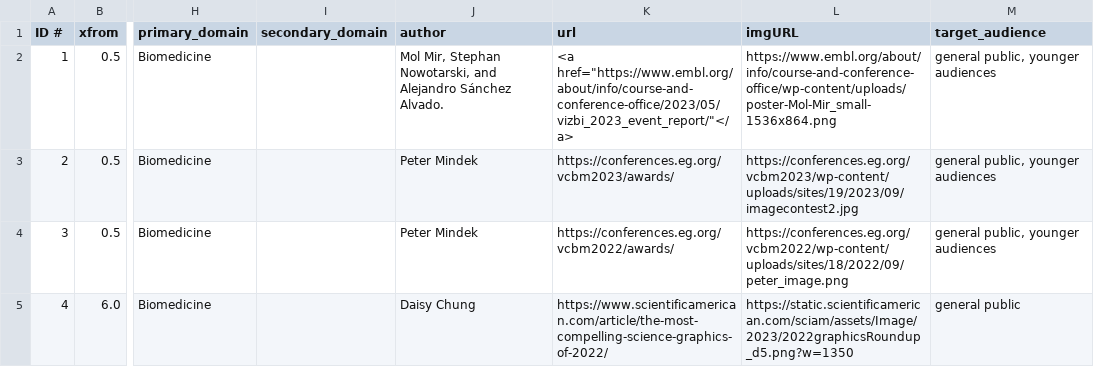
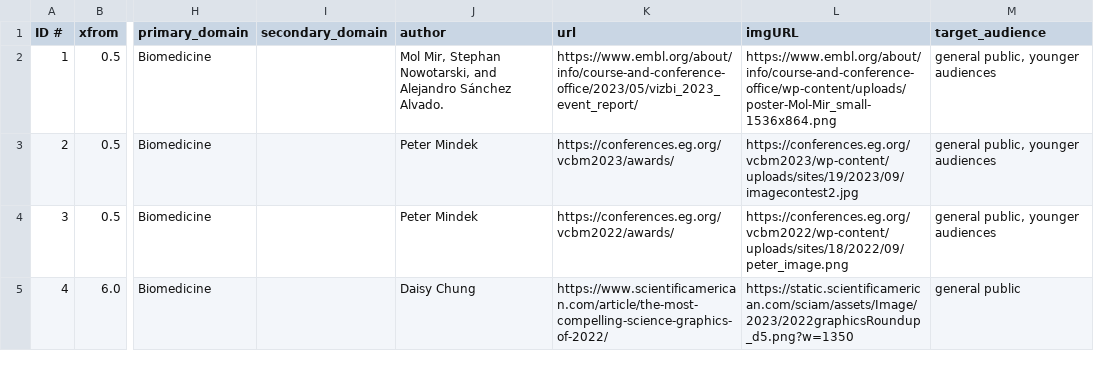
Before and after one commit to lauragarrison87/metaphorTool, a CSV file: exploratoryTool/data/DATABASE.csv, drawn as a sheet; only a part is shown, gaps mark what is left out; the diff names each change by its address in the sheet, - before the commit and + after, or states it on an @@ line.

```diff
--- a/exploratoryTool/data/DATABASE.csv
+++ b/exploratoryTool/data/DATABASE.csv
-K2 (url): <a href="https://www.embl.org/about/info/course-and-conference-office/2023/05/vizbi_2023_event_report/"</a>
+K2 (url): https://www.embl.org/about/info/course-and-conference-office/2023/05/vizbi_2023_event_report/
```
Also changed, not shown: 2 other files.
